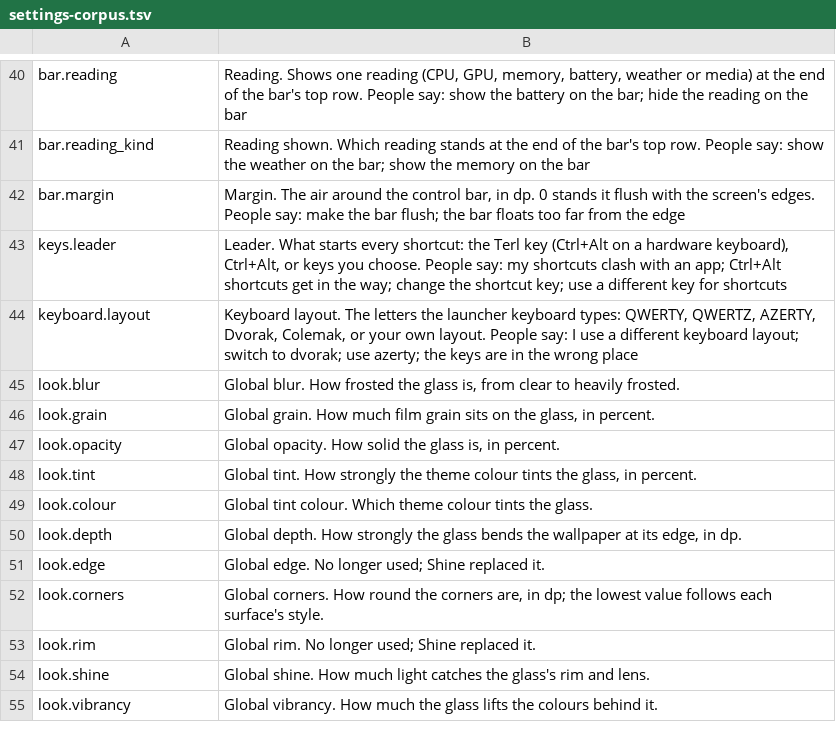
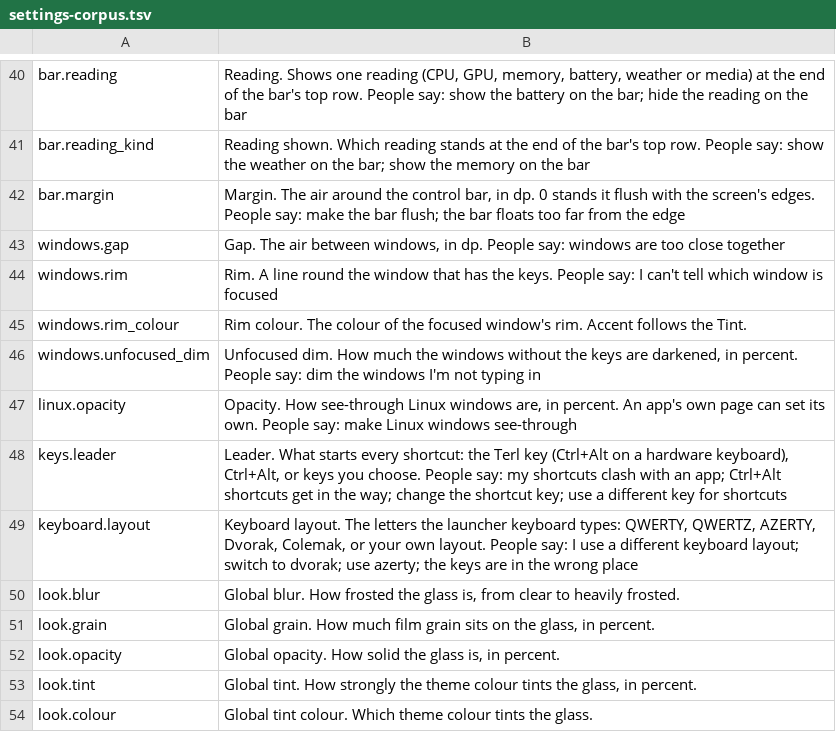
Before and after one commit to PickleHik3/termux-launcher, a TSV file: app/src/main/assets/assistant/settings-corpus.tsv, drawn as a sheet; only a part is shown, gaps mark what is left out; the shorter side is filled out with more unchanged rows; the diff names each change by its address in the sheet, - before the commit and + after, or states it on an @@ line.

```diff
--- a/app/src/main/assets/assistant/settings-corpus.tsv
+++ b/app/src/main/assets/assistant/settings-corpus.tsv
+row 43: windows.gap | Gap. The air between windows, in dp. People say: windows are too close together
+row 44: windows.rim | Rim. A line round the window that has the keys. People say: I can't tell which window is focused
+row 45: windows.rim_colour | Rim colour. The colour of the focused window's rim. Accent follows the Tint.
+row 46: windows.unfocused_dim | Unfocused dim. How much the windows without the keys are darkened, in percent. People say: dim the windows I'm not typing in
+row 47: linux.opacity | Opacity. How see-through Linux windows are, in percent. An app's own page can set its own. People say: make Linux windows see-through
```
Also changed, not shown: 18 other files.
